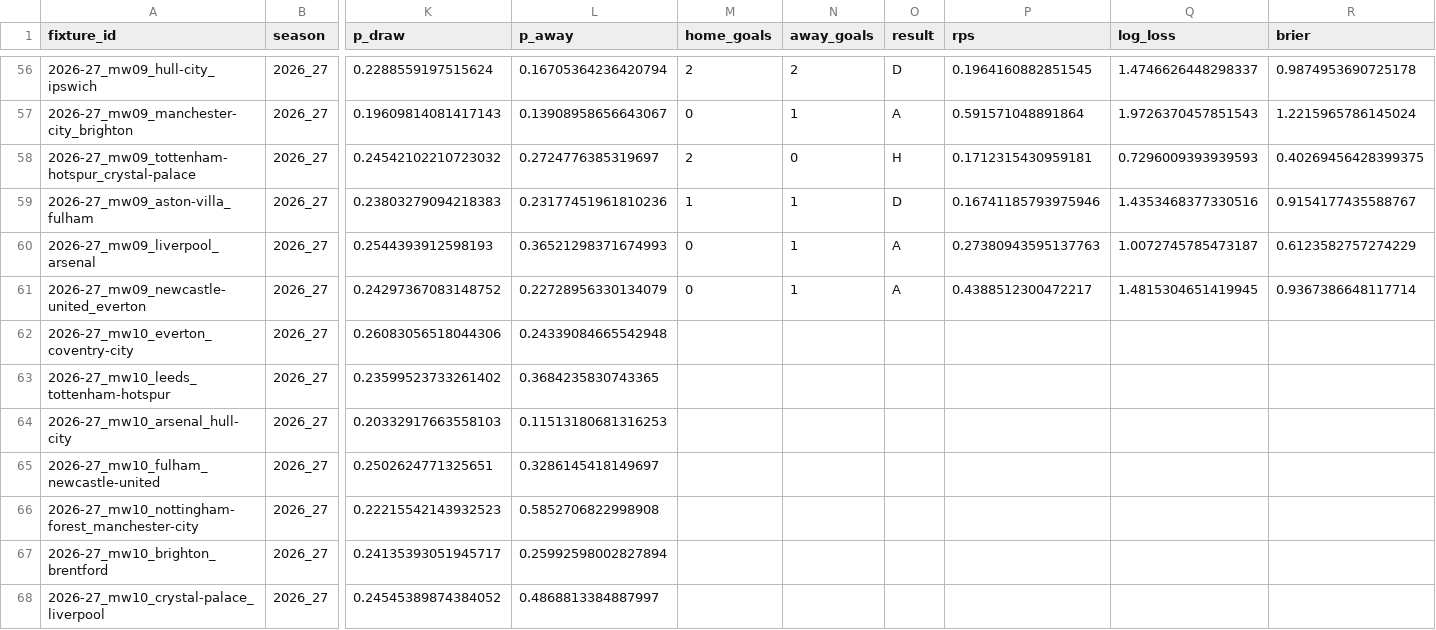
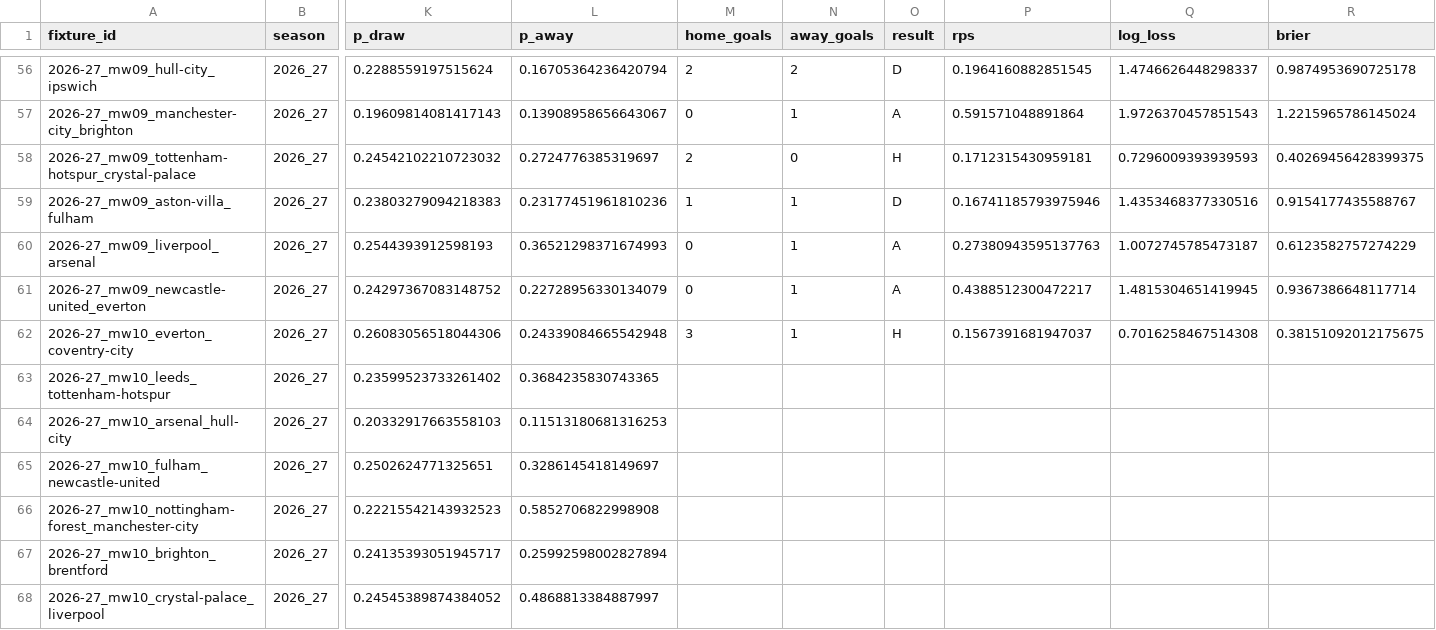
Before and after one commit to aahmed101521/Prekick, a CSV file: predictions/ledger.csv, drawn as a sheet; only a part is shown, gaps mark what is left out; the diff names each change by its address in the sheet, - before the commit and + after, or states it on an @@ line.

```diff
--- a/predictions/ledger.csv
+++ b/predictions/ledger.csv
-M62 (home_goals): (empty)
+M62 (home_goals): 3
-N62 (away_goals): (empty)
+N62 (away_goals): 1
-O62 (result): (empty)
+O62 (result): H
-P62 (rps): (empty)
+P62 (rps): 0.1567391681947037
-Q62 (log_loss): (empty)
+Q62 (log_loss): 0.7016258467514308
-R62 (brier): (empty)
+R62 (brier): 0.38151092012175675
```
Also changed, not shown: 2 other files.
